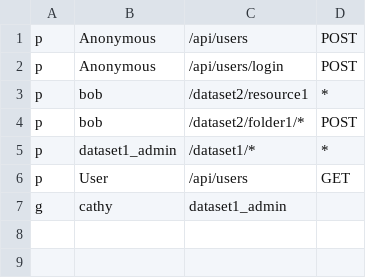
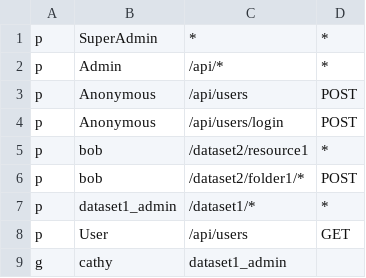
Before and after one commit to djordjep/koajs-starter, a CSV file: rbac/authz_policy.csv, drawn as a sheet.

```diff
--- a/rbac/authz_policy.csv
+++ b/rbac/authz_policy.csv
@@ -1 +1,3 @@
+p, SuperAdmin, *, *
+p, Admin, /api/*, *
 p, Anonymous, /api/users, POST
```
Also changed, not shown: 4 other files.
